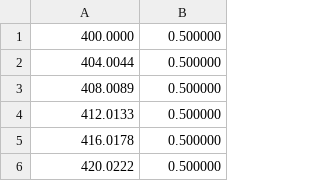
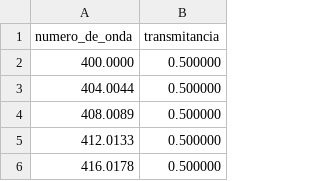
Before and after one commit to Croissant-eng/E-VER-Spectre-Identifier, a CSV file: datos/pruebas/espectro-linea-plana.csv, drawn as a sheet; only a part is shown; the shorter side is filled out with more unchanged rows.

```diff
--- a/datos/pruebas/espectro-linea-plana.csv
+++ b/datos/pruebas/espectro-linea-plana.csv
@@ -1 +1,2 @@
+numero_de_onda,transmitancia
 400.0000,0.500000
```
Also changed, not shown: 9 other files.
